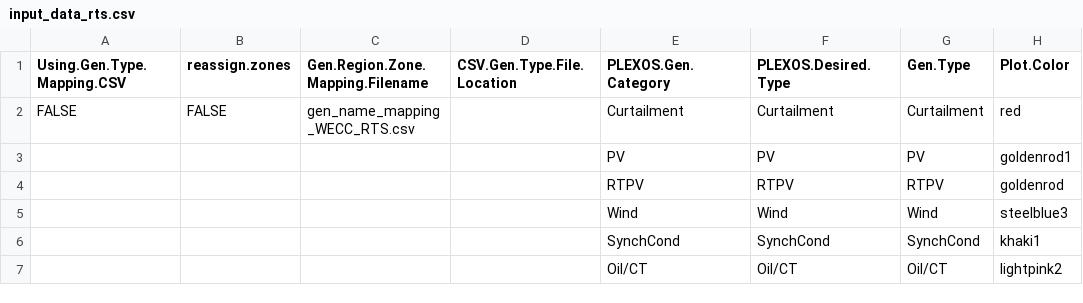
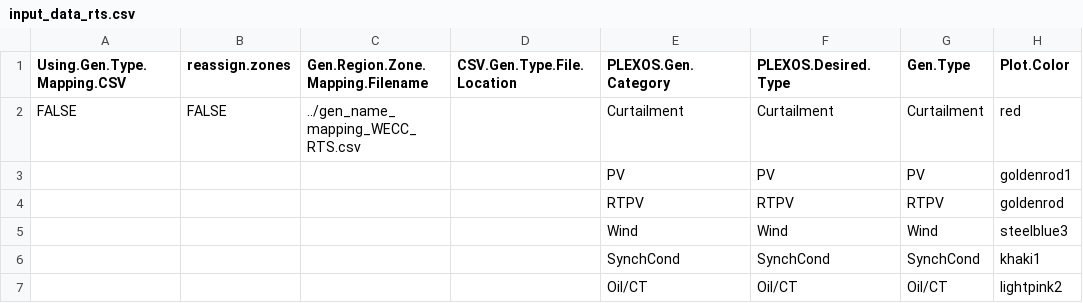
Before and after one commit to GridMod/RTS-GMLC, a CSV file: HTML_Report/input_data_rts.csv, drawn as a sheet; only a part is shown; the diff names each change by its address in the sheet, - before the commit and + after, or states it on an @@ line.

```diff
--- a/HTML_Report/input_data_rts.csv
+++ b/HTML_Report/input_data_rts.csv
-C2 (Gen.Region.Zone.Mapping.Filename): gen_name_mapping_WECC_RTS.csv
+C2 (Gen.Region.Zone.Mapping.Filename): ../gen_name_mapping_WECC_RTS.csv
```
Also changed, not shown: 1 other file.
